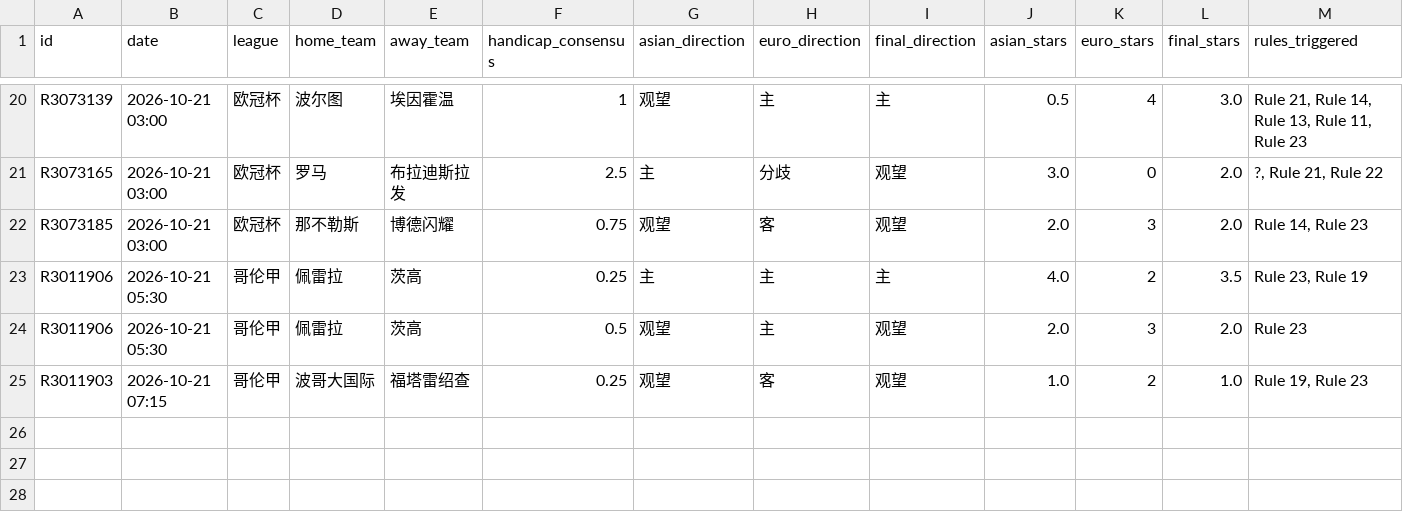
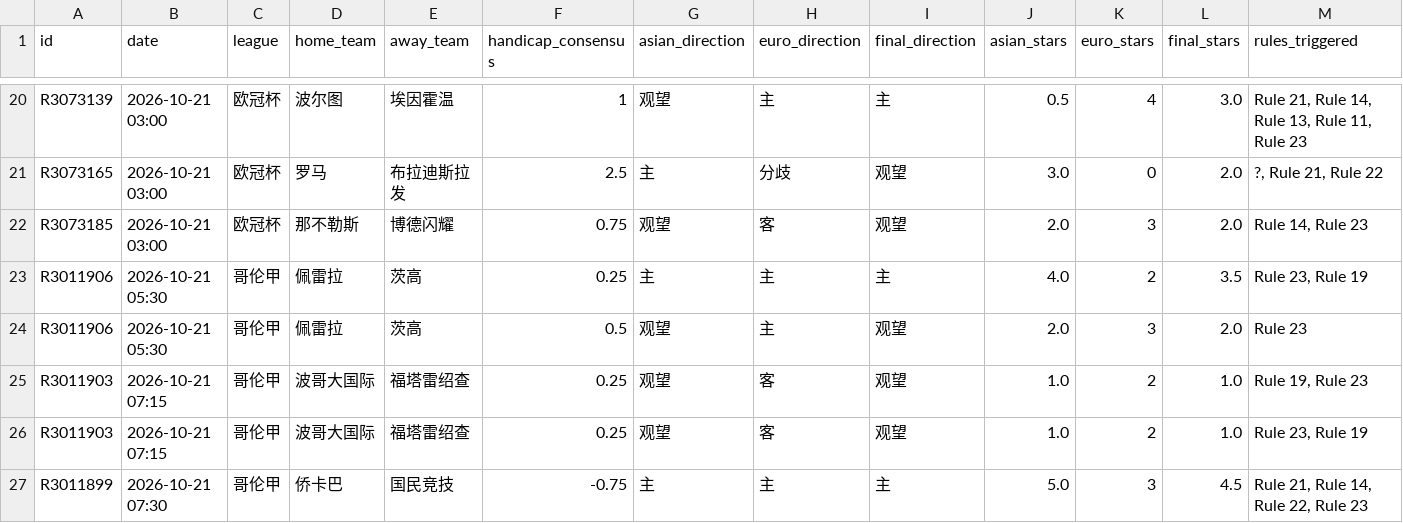
Before and after one commit to housan321/euro_asian_task, a CSV file: data/ea_matches.csv, drawn as a sheet; only a part is shown, gaps mark what is left out; rows hold the shown columns only; the diff names each change by its address in the sheet, - before the commit and + after, or states it on an @@ line.

```diff
--- a/data/ea_matches.csv
+++ b/data/ea_matches.csv
+row 26: R3011903 | 2026-10-21 07:15 | 哥伦甲 | 波哥大国际 | 福塔雷绍查 | 0.25 | 观望 | 客 | 观望 | 1.0 | 2 | 1.0 | Rule 23, Rule 19
+row 27: R3011899 | 2026-10-21 07:30 | 哥伦甲 | 侨卡巴 | 国民竞技 | -0.75 | 主 | 主 | 主 | 5.0 | 3 | 4.5 | Rule 21, Rule 14, Rule 22, Rule 23
```
Also changed, not shown: 1 other file.
